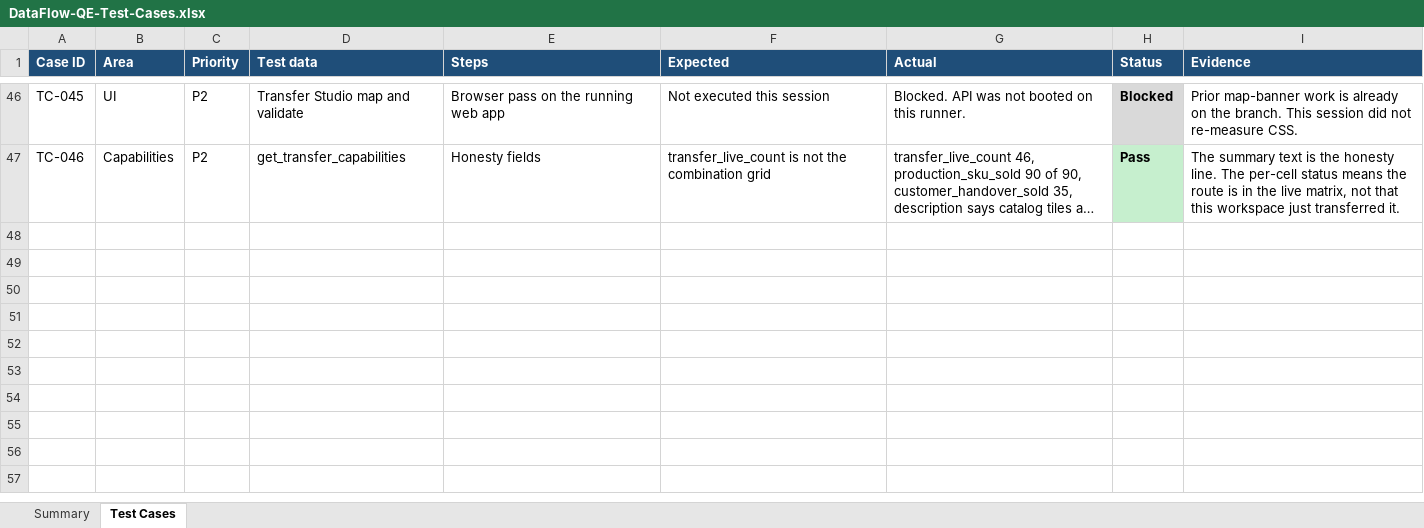
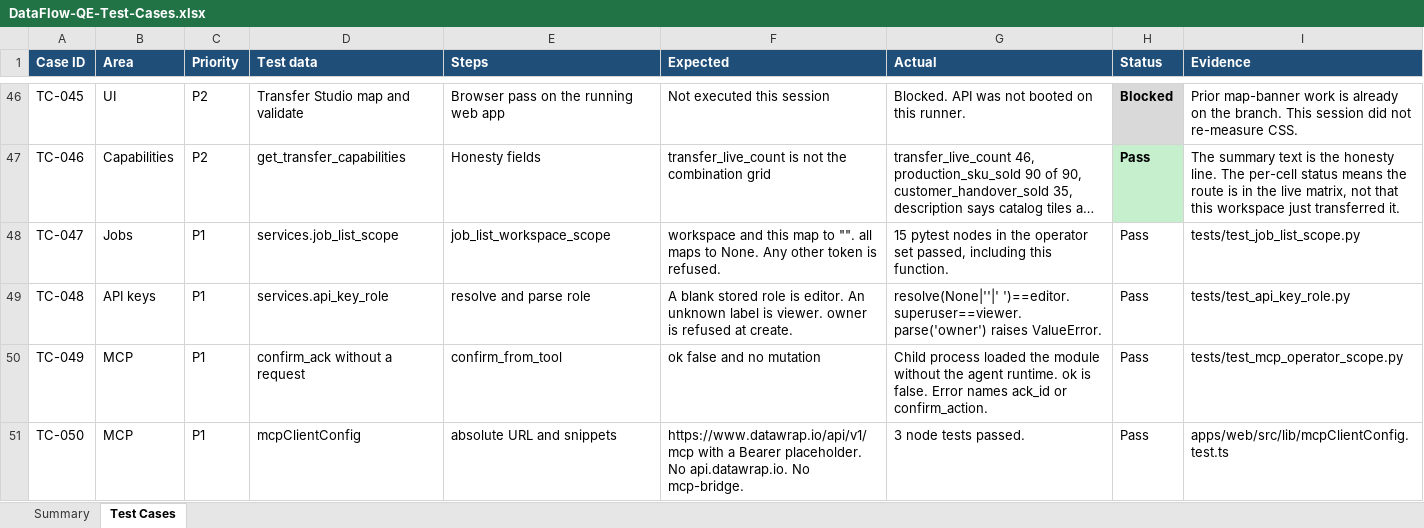
Before and after one commit to Venky-Chowdary/DataFlow, an Excel workbook: docs/qe/DataFlow-QE-Test-Cases.xlsx, sheet Test Cases, drawn as a sheet; only a part is shown, gaps mark what is left out; long unchanged cells end in …; values as stored, in another font and other column widths than the file's, no borders; the diff covers the shown part only; the diff names each change by its address in the sheet, - before the commit and + after, or states it on an @@ line.

```diff
--- a/docs/qe/DataFlow-QE-Test-Cases.xlsx (sheet Test Cases)
+++ b/docs/qe/DataFlow-QE-Test-Cases.xlsx (sheet Test Cases)
+row 48: TC-047 | Jobs | P1 | services.job_list_scope | job_list_workspace_scope | workspace and this map to "". all maps to None. Any other token is refused. | 15 pytest nodes in the operator set passed, including this function. | Pass | tests/test_job_list_scope.py
+row 49: TC-048 | API keys | P1 | services.api_key_role | resolve and parse role | A blank stored role is editor. An unknown label is viewer. owner is refused at create. | resolve(None|''|' ')==editor. superuser==viewer. parse('owner') raises ValueError. | Pass | tests/test_api_key_role.py
+row 50: TC-049 | MCP | P1 | confirm_ack without a request | confirm_from_tool | ok false and no mutation | Child process loaded the module without the agent runtime. ok is false. Error names ack_id or confirm_action. | Pass | tests/test_mcp_operator_scope.py
+row 51: TC-050 | MCP | P1 | mcpClientConfig | absolute URL and snippets | https://www.datawrap.io/api/v1/mcp with a Bearer placeholder. No api.datawrap.io. No mcp-bridge. | 3 node tests passed. | Pass | apps/web/src/lib/mcpClientConfig.test.ts
```
Also changed, not shown: 4 added rows and 2 edited cells elsewhere in this sheet, sheet Summary, 21 other files.
